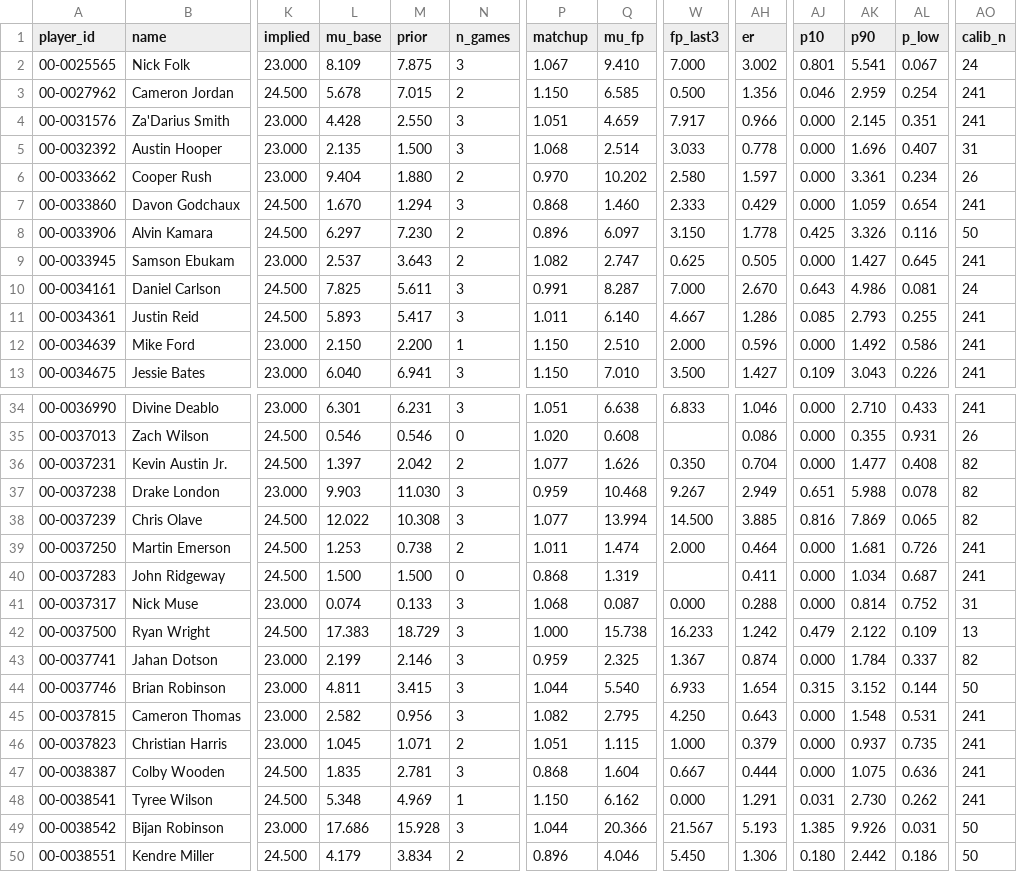
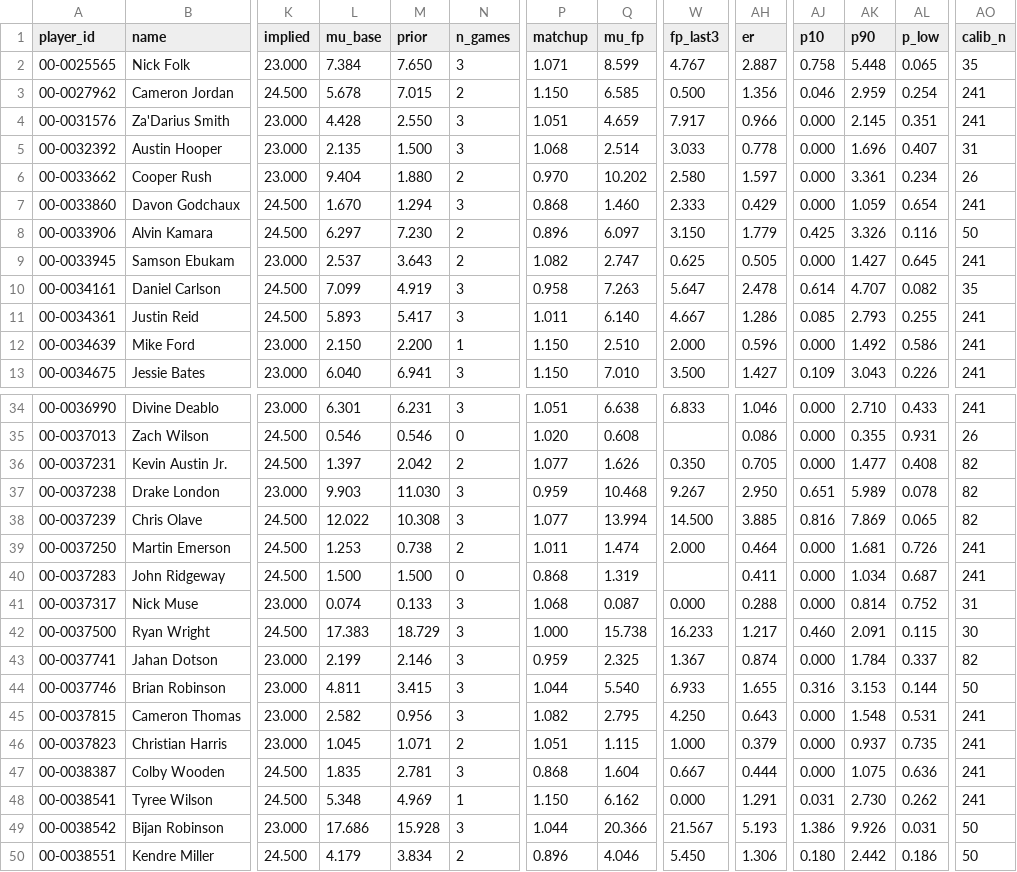
Before and after one commit to hmaxeden-hue/RealNFLDraft, a CSV file: data/projections/2026-10-05.csv, drawn as a sheet; only a part is shown, gaps mark what is left out; the diff covers the shown part only; the diff names each change by its address in the sheet, - before the commit and + after, or states it on an @@ line.

```diff
--- a/data/projections/2026-10-05.csv
+++ b/data/projections/2026-10-05.csv
-L2 (mu_base): 8.109
+L2 (mu_base): 7.384
-M2 (prior): 7.875
+M2 (prior): 7.650
-P2 (matchup): 1.067
+P2 (matchup): 1.071
-Q2 (mu_fp): 9.410
+Q2 (mu_fp): 8.599
-W2 (fp_last3): 7.000
+W2 (fp_last3): 4.767
-AH2 (er): 3.002
+AH2 (er): 2.887
-AJ2 (p10): 0.801
+AJ2 (p10): 0.758
-AK2 (p90): 5.541
+AK2 (p90): 5.448
-AL2 (p_low): 0.067
+AL2 (p_low): 0.065
-AO2 (calib_n): 24
+AO2 (calib_n): 35
-AH8 (er): 1.778
+AH8 (er): 1.779
-L10 (mu_base): 7.825
+L10 (mu_base): 7.099
-M10 (prior): 5.611
+M10 (prior): 4.919
-P10 (matchup): 0.991
+P10 (matchup): 0.958
-Q10 (mu_fp): 8.287
+Q10 (mu_fp): 7.263
-W10 (fp_last3): 7.000
+W10 (fp_last3): 5.647
-AH10 (er): 2.670
+AH10 (er): 2.478
-AJ10 (p10): 0.643
+AJ10 (p10): 0.614
-AK10 (p90): 4.986
+AK10 (p90): 4.707
-AL10 (p_low): 0.081
+AL10 (p_low): 0.082
-AO10 (calib_n): 24
+AO10 (calib_n): 35
-AH36 (er): 0.704
+AH36 (er): 0.705
-AH37 (er): 2.949
+AH37 (er): 2.950
-AK37 (p90): 5.988
+AK37 (p90): 5.989
-AH42 (er): 1.242
+AH42 (er): 1.217
-AJ42 (p10): 0.479
+AJ42 (p10): 0.460
-AK42 (p90): 2.122
+AK42 (p90): 2.091
-AL42 (p_low): 0.109
+AL42 (p_low): 0.115
-AO42 (calib_n): 13
+AO42 (calib_n): 30
-AH44 (er): 1.654
+AH44 (er): 1.655
-AJ44 (p10): 0.315
+AJ44 (p10): 0.316
-AK44 (p90): 3.152
+AK44 (p90): 3.153
-AJ49 (p10): 1.385
+AJ49 (p10): 1.386
```
Also changed, not shown: 10 edited cells elsewhere in this file, data/history/pools.csv, data/history/ratings.csv, 10 other files.
